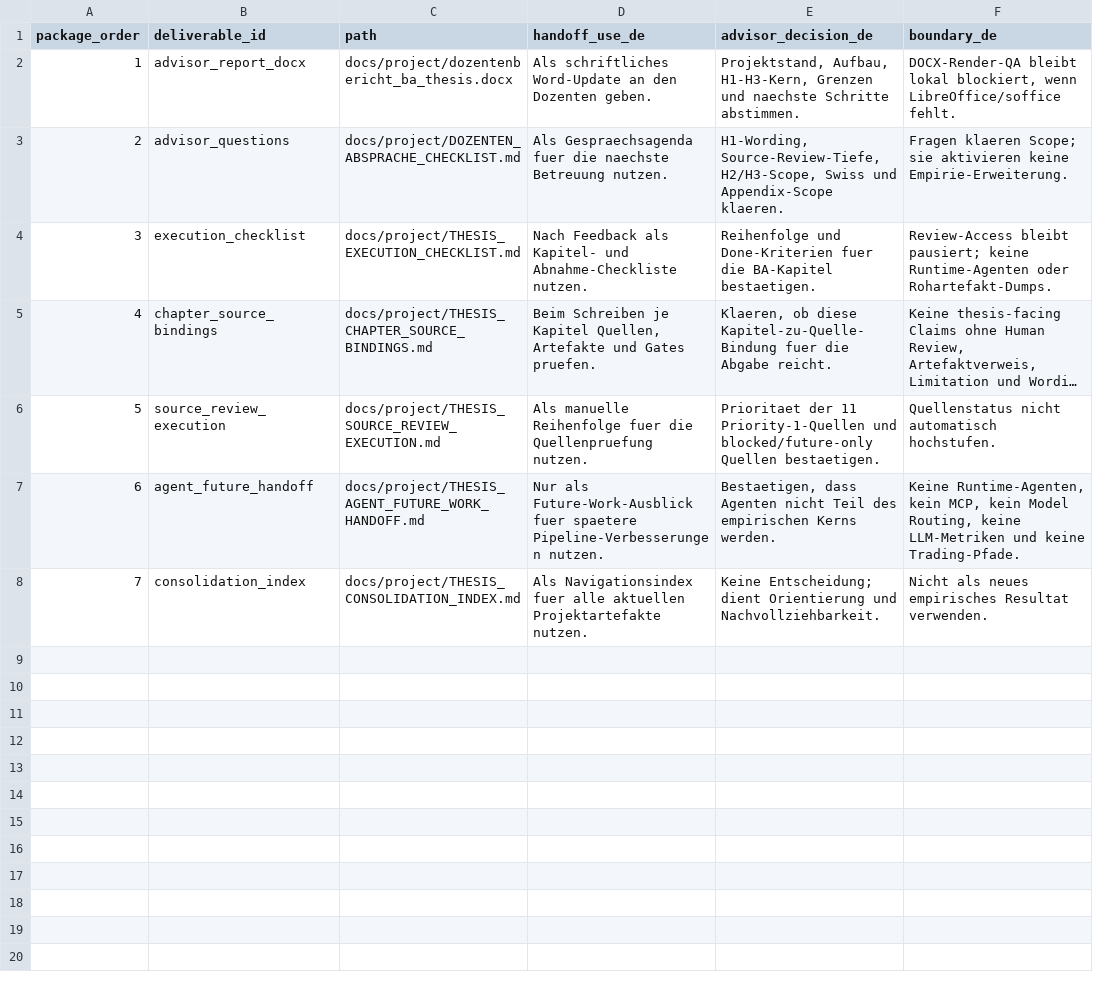
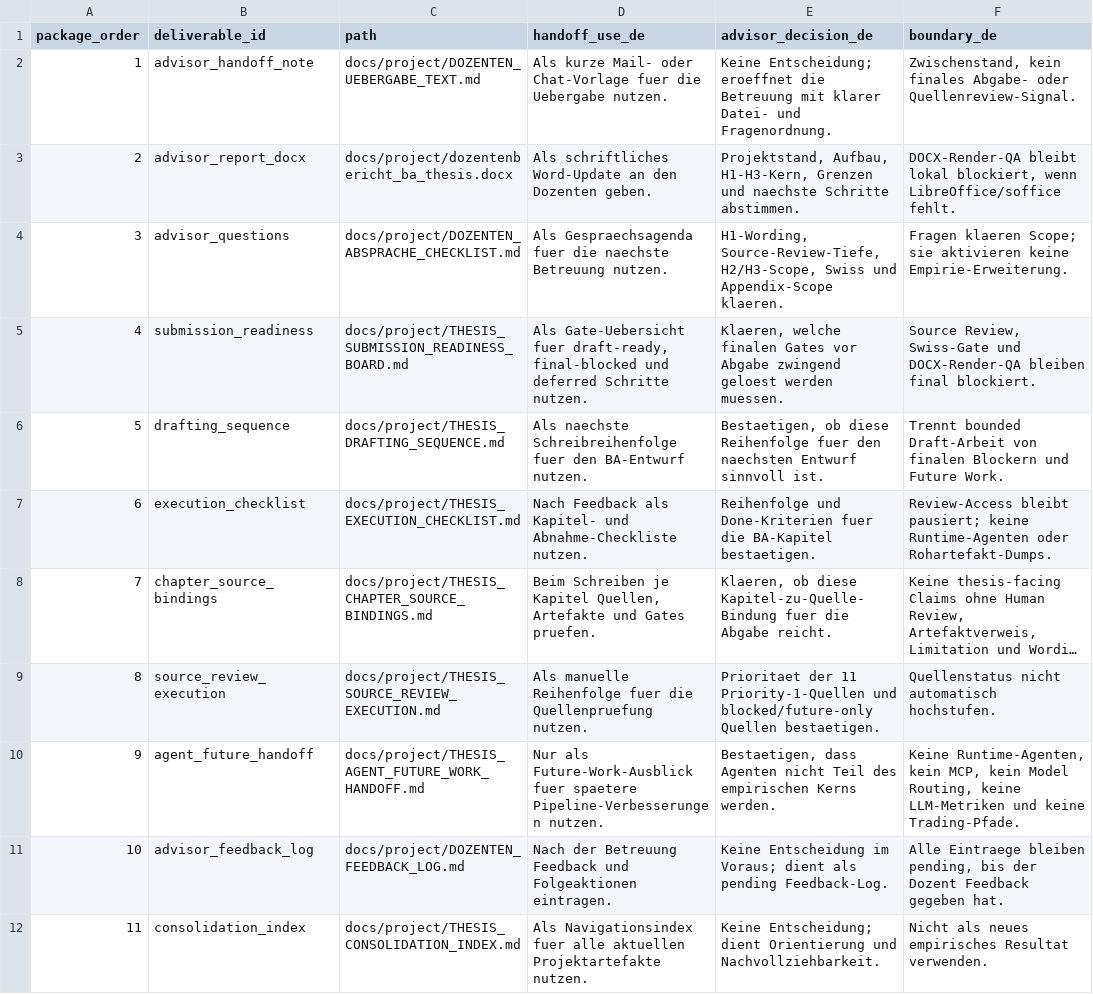
Before and after one commit to Pablozh123/multi-agent-orchestration-informational-efficiency, a CSV file: data/results/thesis_advisor_handoff_package.csv, drawn as a sheet; long unchanged cells end in …; addresses are those after the commit; the diff names each change by its address in the sheet, - before the commit and + after, or states it on an @@ line.

Commit message:
docs: update advisor handoff package

```diff
--- a/data/results/thesis_advisor_handoff_package.csv
+++ b/data/results/thesis_advisor_handoff_package.csv
+row 2: 1 | advisor_handoff_note | docs/project/DOZENTEN_UEBERGABE_TEXT.md | Als kurze Mail- oder Chat-Vorlage fuer die Uebergabe nutzen. | Keine Entscheidung; eroeffnet die Betreuung mit klarer Datei- und Fragenordnung. | Zwischenstand, kein finales Abgabe- oder Quellenreview-Signal.
@@ column A (package_order) renumbered from row 3 down @@
+row 5: 4 | submission_readiness | docs/project/THESIS_SUBMISSION_READINESS_BOARD.md | Als Gate-Uebersicht fuer draft-ready, final-blocked und deferred Schritte nutzen. | Klaeren, welche finalen Gates vor Abgabe zwingend geloest werden muessen. | Source Review, Swiss-Gate und DOCX-Render-QA bleiben final blockiert.
+row 6: 5 | drafting_sequence | docs/project/THESIS_DRAFTING_SEQUENCE.md | Als naechste Schreibreihenfolge fuer den BA-Entwurf nutzen. | Bestaetigen, ob diese Reihenfolge fuer den naechsten Entwurf sinnvoll ist. | Trennt bounded Draft-Arbeit von finalen Blockern und Future Work.
+row 11: 10 | advisor_feedback_log | docs/project/DOZENTEN_FEEDBACK_LOG.md | Nach der Betreuung Feedback und Folgeaktionen eintragen. | Keine Entscheidung im Voraus; dient als pending Feedback-Log. | Alle Eintraege bleiben pending, bis der Dozent Feedback gegeben hat.
```
Also changed, not shown: data/results/thesis_advisor_handoff_note.csv, 13 other files.
